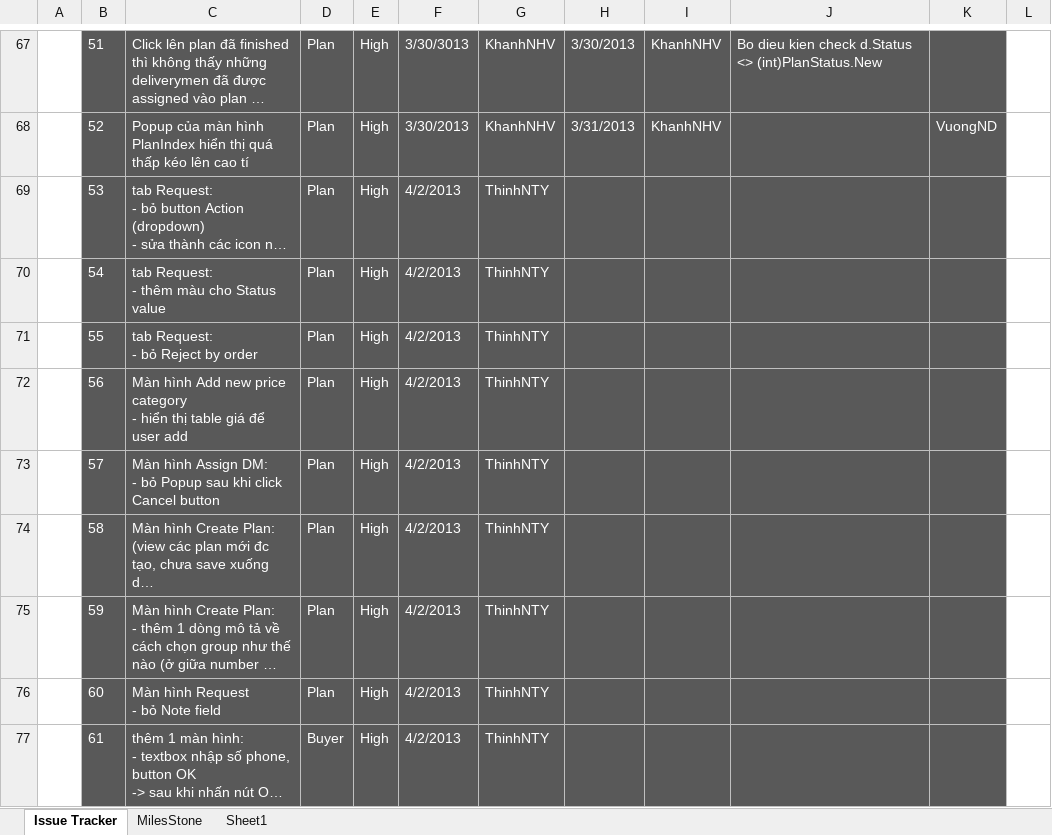
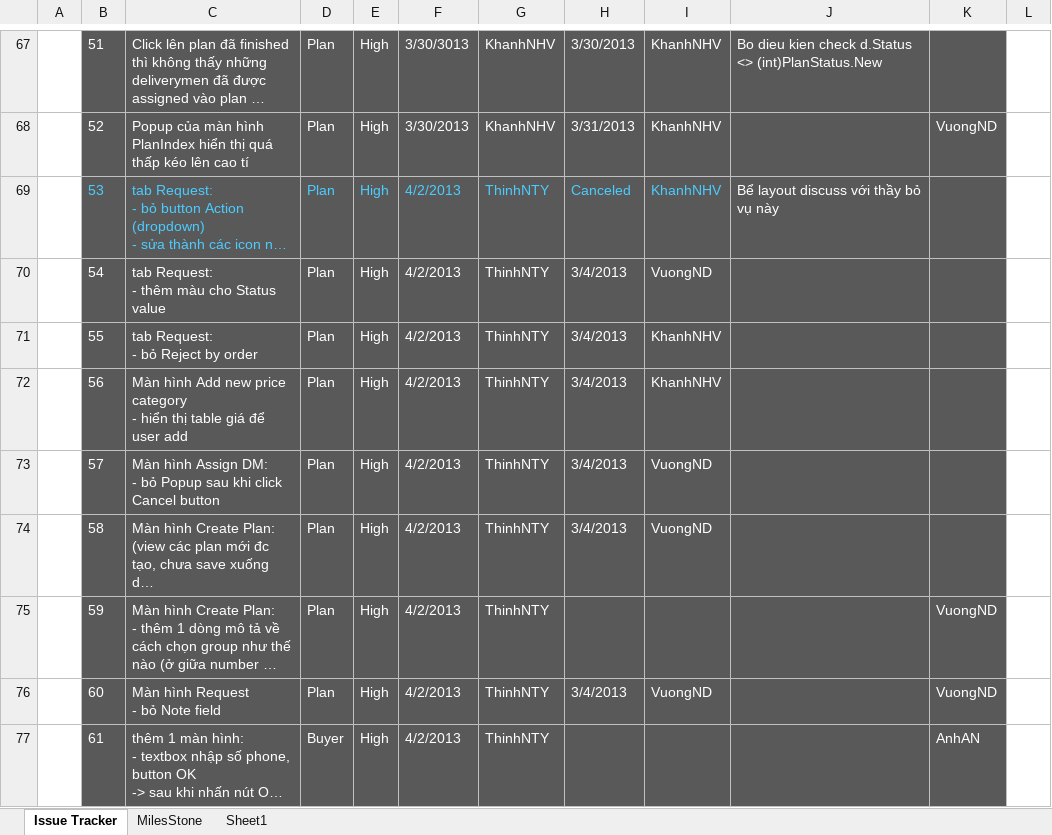
Before and after one commit to GodStorm91/capstone-project-k5a-group5, an Excel workbook: Wip/PM_DOCs/Plan/Project issue tracker.xlsx, sheet Issue Tracker, drawn as a sheet; only a part is shown, gaps mark what is left out; long unchanged cells end in …; values as stored, in another font and other column widths than the file's, no borders; charts and pictures and table styles not drawn; the diff names each change by its address in the sheet, - before the commit and + after, or states it on an @@ line.

```diff
--- a/Wip/PM_DOCs/Plan/Project issue tracker.xlsx (sheet Issue Tracker)
+++ b/Wip/PM_DOCs/Plan/Project issue tracker.xlsx (sheet Issue Tracker)
-B69:G69 text colour: #FFFFFF
+B69:G69 text colour: #4ACCFF
-H69: (empty)
+H69: Canceled
-I69: (empty)
+I69: KhanhNHV
-J69: (empty)
+J69: Bể layout discuss với thầy bỏ vụ này
-H70:H74: (empty)
+H70:H74: 3/4/2013
-I70: (empty)
+I70: VuongND
-I71:I72: (empty)
+I71:I72: KhanhNHV
-I73:I74: (empty)
+I73:I74: VuongND
-K75:K76: (empty)
+K75:K76: VuongND
-H76: (empty)
+H76: 3/4/2013
-I76: (empty)
+I76: VuongND
-K77: (empty)
+K77: AnhAN
```
Also changed, not shown: sheet MilesStone, charts or pictures.
